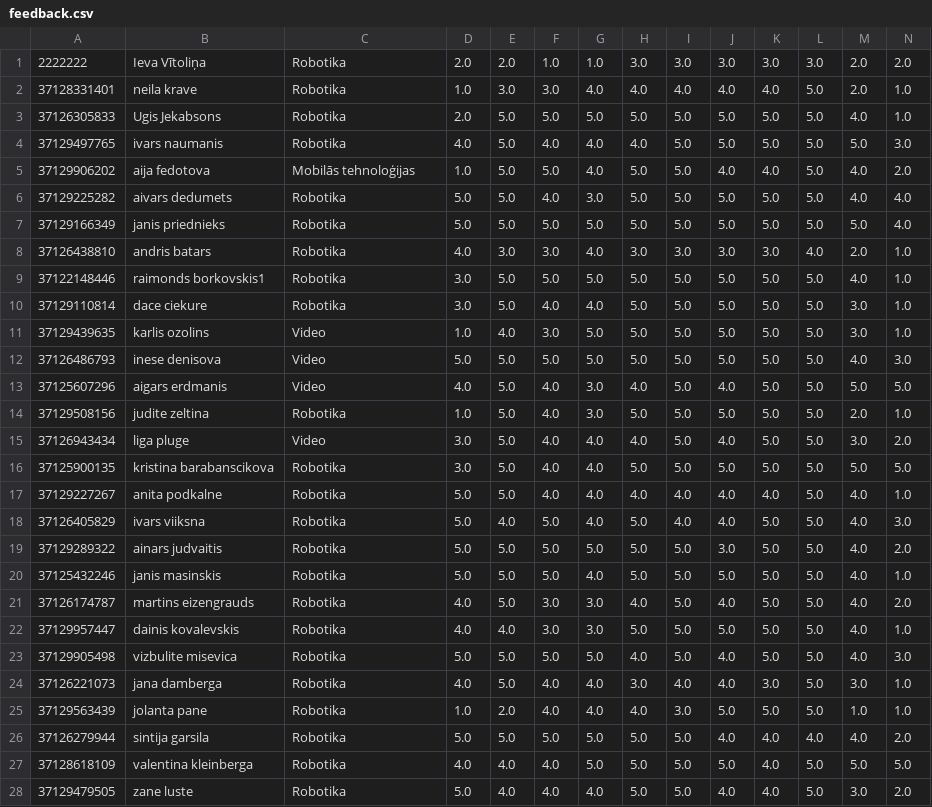
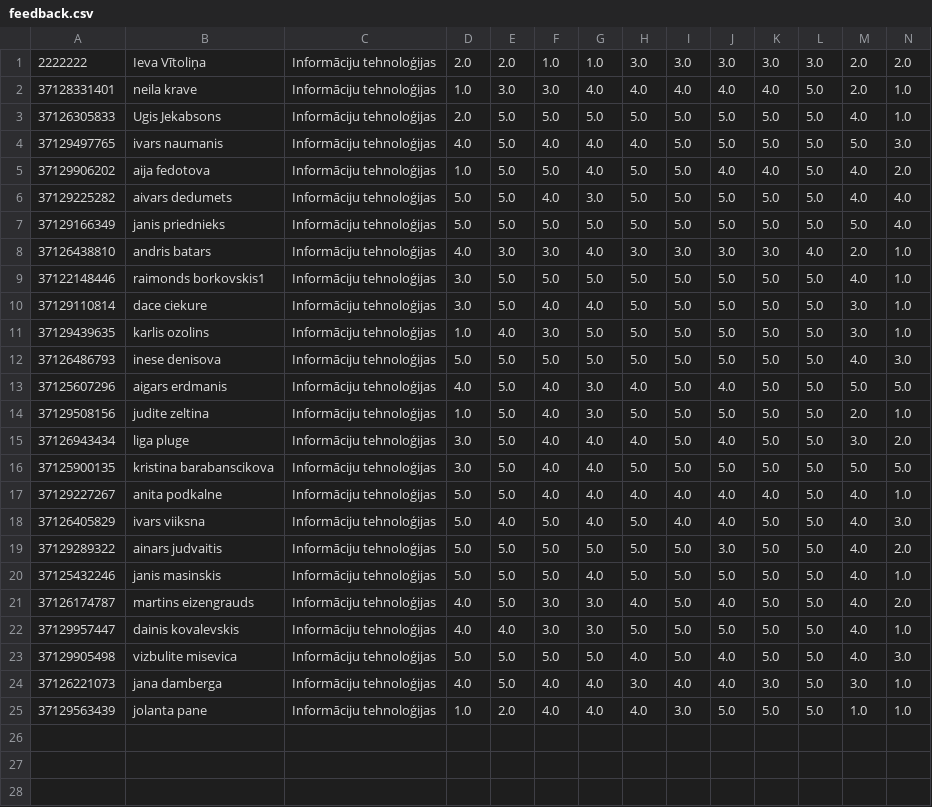
Before and after one commit to ievavi/eInclusion, a CSV file: feedback.csv, drawn as a sheet; only a part is shown; rows hold the shown columns only; the diff covers the shown part only; the diff names each change by its address in the sheet, - before the commit and + after, or states it on an @@ line.

```diff
--- a/feedback.csv
+++ b/feedback.csv
-C1:C4: Robotika
+C1:C4: Informāciju tehnoloģijas
-C5: Mobilās tehnoloģijas
+C5: Informāciju tehnoloģijas
-C6:C10: Robotika
+C6:C10: Informāciju tehnoloģijas
-C11:C13: Video
+C11:C13: Informāciju tehnoloģijas
-C14: Robotika
+C14: Informāciju tehnoloģijas
-C15: Video
+C15: Informāciju tehnoloģijas
-C16:C25: Robotika
+C16:C25: Informāciju tehnoloģijas
-row 26: 37126279944 | sintija garsila | Robotika | 5.0 | 5.0 | 5.0 | 5.0 | 5.0 | 5.0 | 4.0 | 4.0 | 4.0 | 4.0 | 2.0
-row 27: 37128618109 | valentina kleinberga | Robotika | 4.0 | 4.0 | 4.0 | 5.0 | 5.0 | 5.0 | 5.0 | 4.0 | 5.0 | 5.0 | 5.0
-row 28: 37129479505 | zane luste | Robotika | 5.0 | 4.0 | 4.0 | 4.0 | 5.0 | 5.0 | 4.0 | 4.0 | 5.0 | 3.0 | 2.0
```
Also changed, not shown: 6 removed rows elsewhere in this file, 18 other files.
